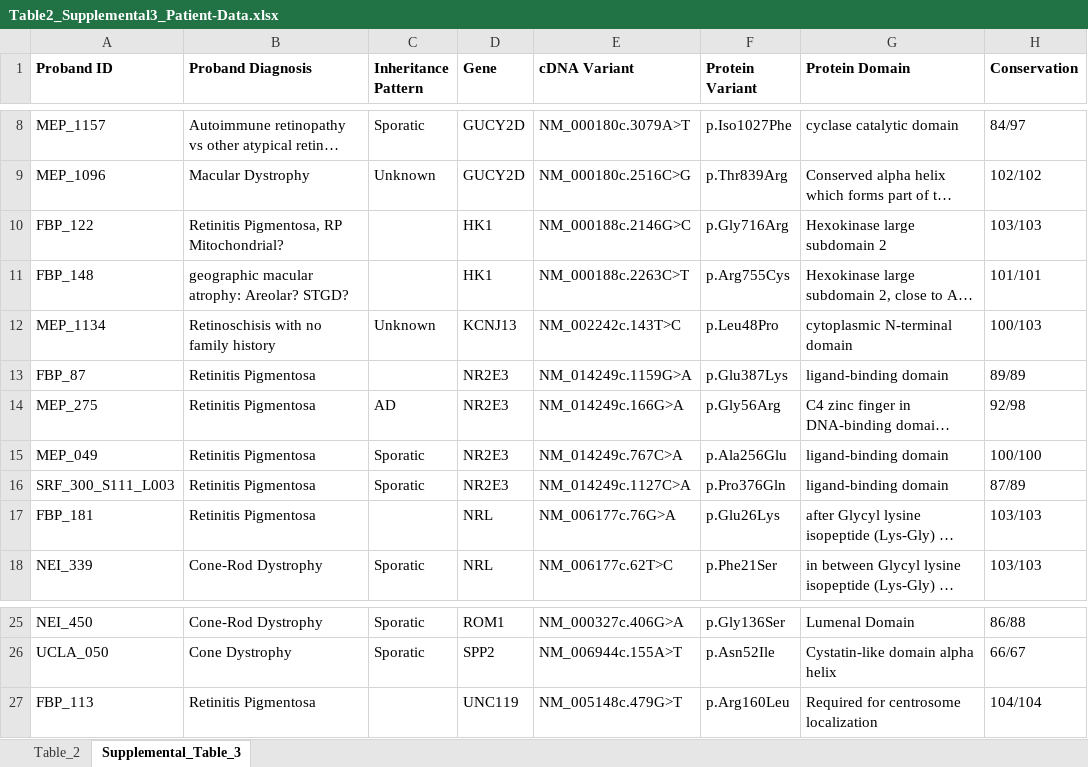
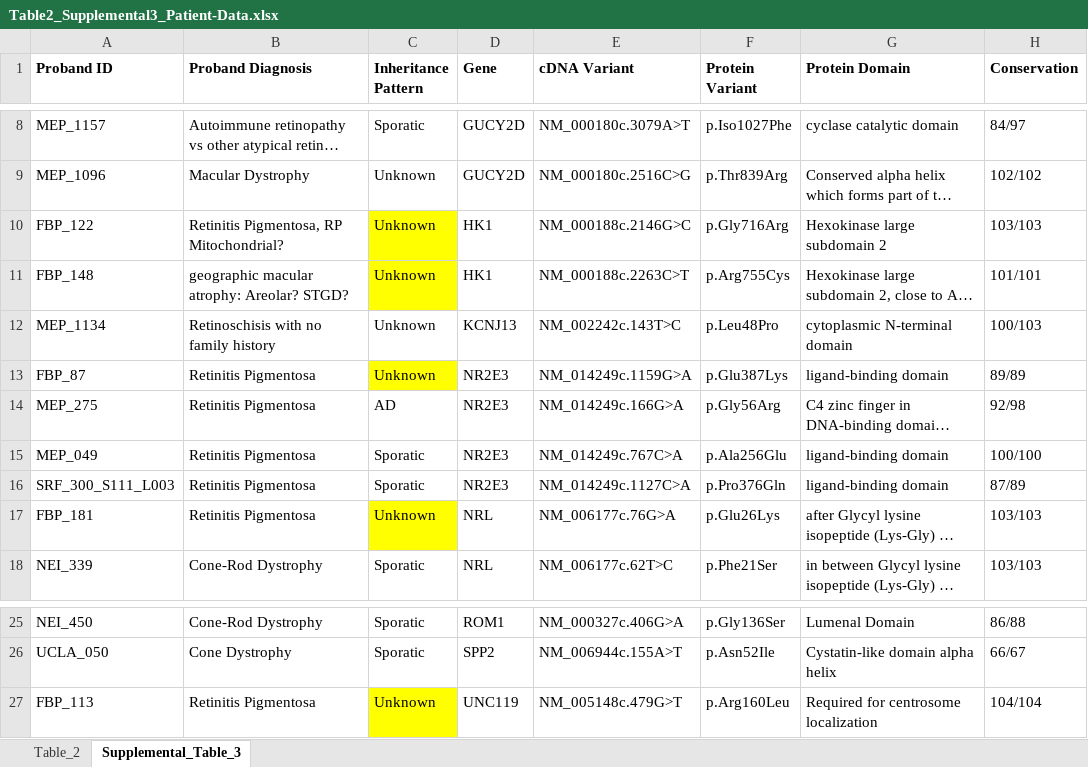
Before and after one commit to toofastdan117/AD_IRDs, an Excel workbook: patient_data/Table2_Supplemental3_Patient-Data.xlsx, sheet Supplemental_Table_3, drawn as a sheet; only a part is shown, gaps mark what is left out; long unchanged cells end in …; values as stored, in another font and other column widths than the file's, no borders; conditional formats not drawn; the diff names each change by its address in the sheet, - before the commit and + after, or states it on an @@ line.

Commit message:
making final tables

```diff
--- a/patient_data/Table2_Supplemental3_Patient-Data.xlsx (sheet Supplemental_Table_3)
+++ b/patient_data/Table2_Supplemental3_Patient-Data.xlsx (sheet Supplemental_Table_3)
-C10:C11 (Inheritance Pattern): (empty)
+C10:C11 (Inheritance Pattern): Unknown
-C10:C11 fill: none
+C10:C11 fill: #FFFF00
-C13 (Inheritance Pattern): (empty)
+C13 (Inheritance Pattern): Unknown
-C13 fill: none
+C13 fill: #FFFF00
-C17 (Inheritance Pattern): (empty)
+C17 (Inheritance Pattern): Unknown
-C17 fill: none
+C17 fill: #FFFF00
-C27 (Inheritance Pattern): (empty)
+C27 (Inheritance Pattern): Unknown
-C27 fill: none
+C27 fill: #FFFF00
```
Also changed, not shown: 2 other files.
